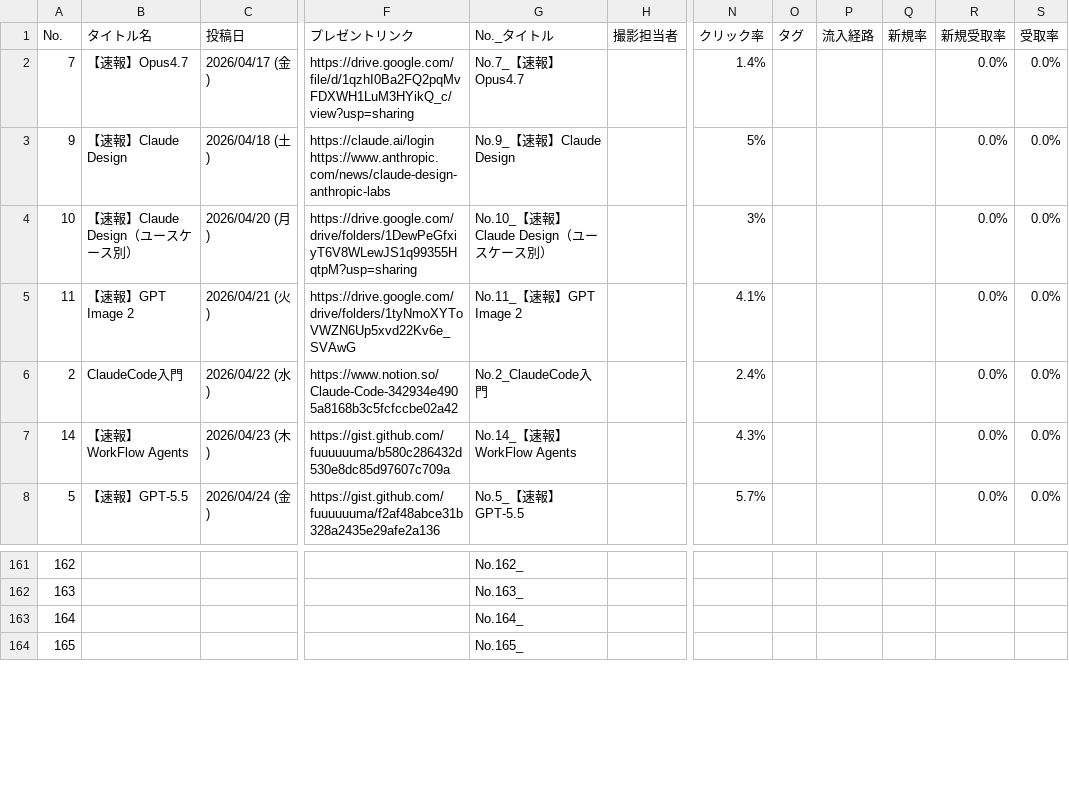
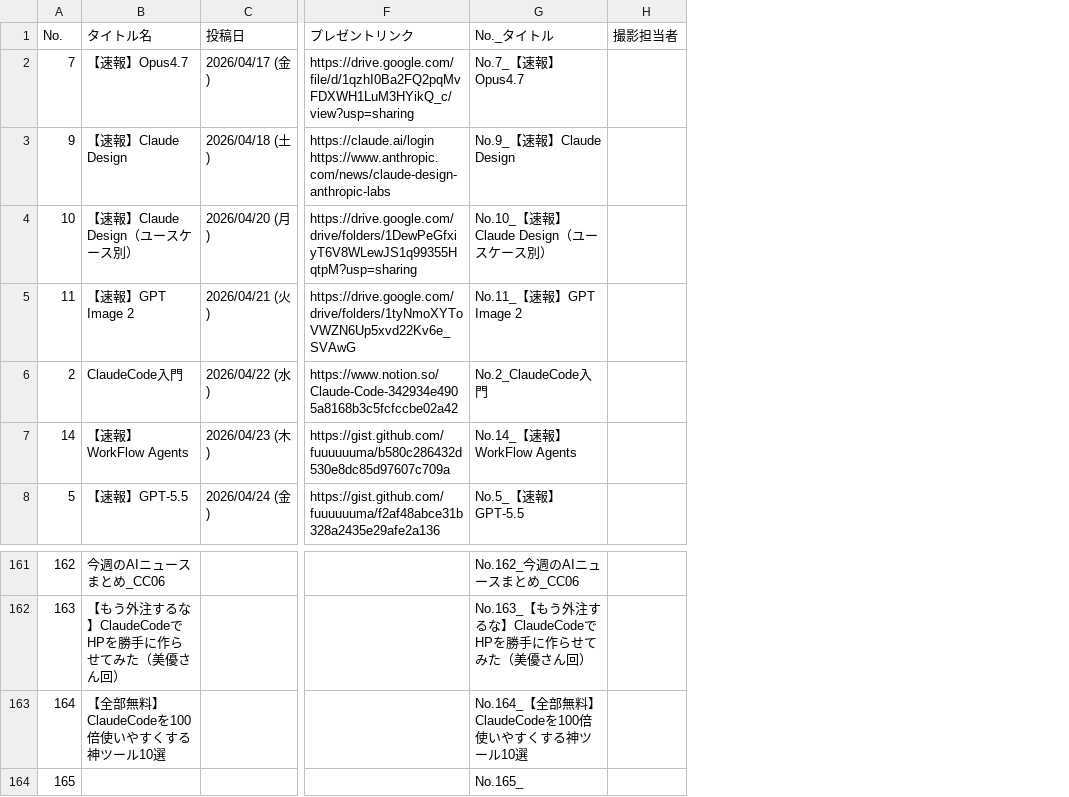
Before and after one commit to chaaaaarin/gift-library, a CSV file: data/cc_episodes.csv, drawn as a sheet; only a part is shown, gaps mark what is left out; removed rows and columns are numbered as before the commit, all else as after; the diff covers the shown part only; the diff names each change by its address in the sheet, - before the commit and + after, or states it on an @@ line.

```diff
--- a/data/cc_episodes.csv
+++ b/data/cc_episodes.csv
-column N (クリック率), rows 2-8: 1.4% | 5% | 3% | 4.1% | 2.4% | 4.3% | 5.7%
-column O (タグ), empty
-column P (流入経路), empty
-column Q (新規率), empty
-column R (新規受取率), rows 2-8: all 0.0%
-column S (受取率), rows 2-8: all 0.0%
-B161 (タイトル名): (empty)
+B161 (タイトル名): 今週のAIニュースまとめ_CC06
-G161 (No._タイトル): No.162_
+G161 (No._タイトル): No.162_今週のAIニュースまとめ_CC06
-B162 (タイトル名): (empty)
+B162 (タイトル名): 【もう外注するな】ClaudeCodeでHPを勝手に作らせてみた（美優さん回）
-G162 (No._タイトル): No.163_
+G162 (No._タイトル): No.163_【もう外注するな】ClaudeCodeでHPを勝手に作らせてみた（美優さん回）
-B163 (タイトル名): (empty)
+B163 (タイトル名): 【全部無料】ClaudeCodeを100倍使いやすくする神ツール10選
-G163 (No._タイトル): No.164_
+G163 (No._タイトル): No.164_【全部無料】ClaudeCodeを100倍使いやすくする神ツール10選
```
Also changed, not shown: 2 added rows, 2 removed rows and 29 edited cells elsewhere in this file, data/aa_episodes.csv, 34 other files.
